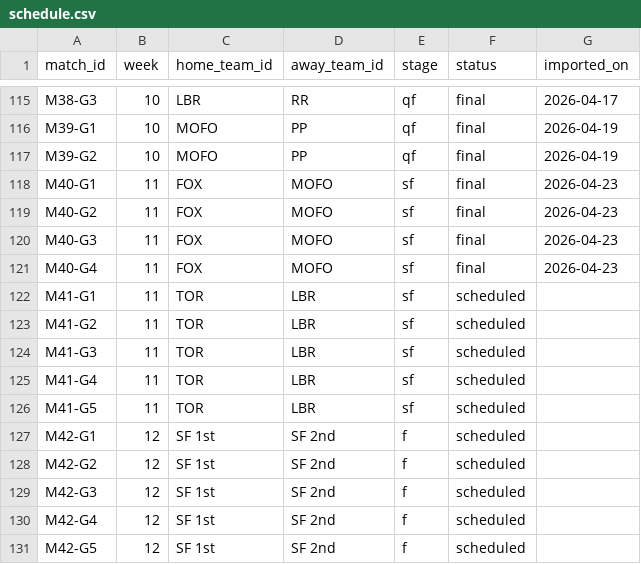
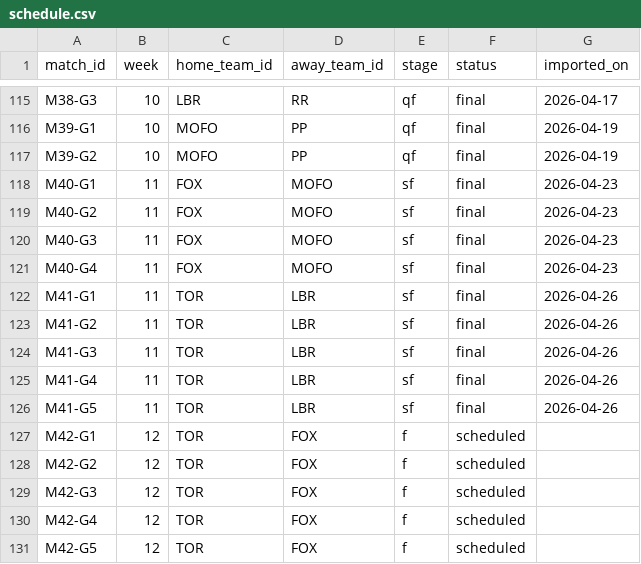
Before and after one commit to SundinWCPL/WCPL, a CSV file: data/S2/schedule.csv, drawn as a sheet; only a part is shown, gaps mark what is left out.

```diff
--- a/data/S2/schedule.csv
+++ b/data/S2/schedule.csv
@@ -121,11 +121,11 @@ M40-G3,11,FOX,MOFO,sf,final,2026-04-23
 M40-G4,11,FOX,MOFO,sf,final,2026-04-23
-M41-G1,11,TOR,LBR,sf,scheduled,
-M41-G2,11,TOR,LBR,sf,scheduled,
-M41-G3,11,TOR,LBR,sf,scheduled,
-M41-G4,11,TOR,LBR,sf,scheduled,
-M41-G5,11,TOR,LBR,sf,scheduled,
-M42-G1,12,SF 1st,SF 2nd,f,scheduled,
-M42-G2,12,SF 1st,SF 2nd,f,scheduled,
-M42-G3,12,SF 1st,SF 2nd,f,scheduled,
-M42-G4,12,SF 1st,SF 2nd,f,scheduled,
-M42-G5,12,SF 1st,SF 2nd,f,scheduled,
+M41-G1,11,TOR,LBR,sf,final,2026-04-26
+M41-G2,11,TOR,LBR,sf,final,2026-04-26
+M41-G3,11,TOR,LBR,sf,final,2026-04-26
+M41-G4,11,TOR,LBR,sf,final,2026-04-26
+M41-G5,11,TOR,LBR,sf,final,2026-04-26
+M42-G1,12,TOR,FOX,f,scheduled,
+M42-G2,12,TOR,FOX,f,scheduled,
+M42-G3,12,TOR,FOX,f,scheduled,
+M42-G4,12,TOR,FOX,f,scheduled,
+M42-G5,12,TOR,FOX,f,scheduled,
```
Also changed, not shown: data/S2/boxscores.csv, data/S2/players_playoffs.csv, 1 other file.
